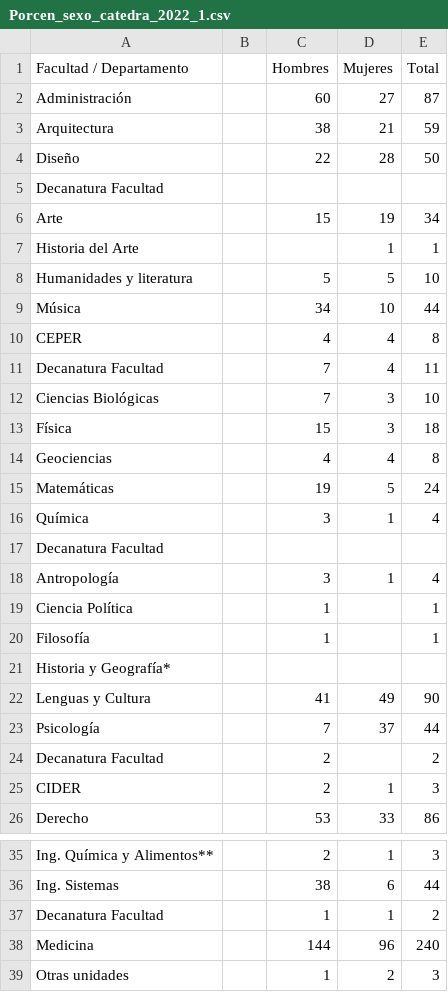
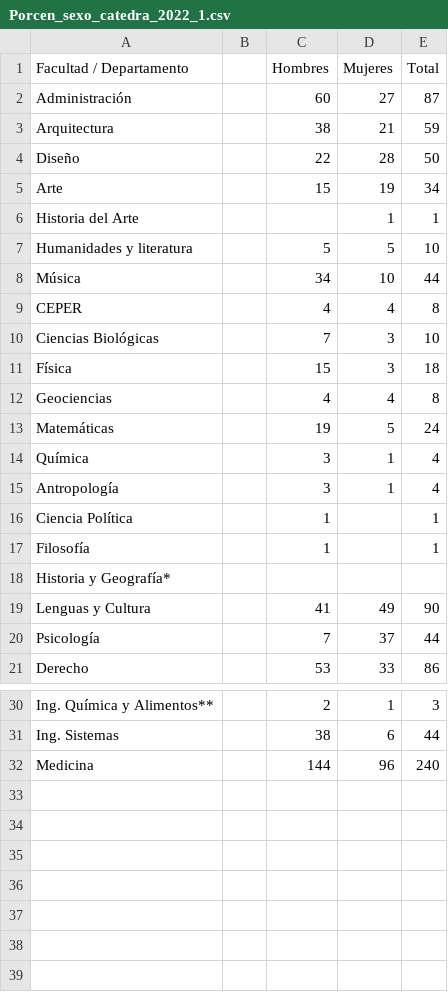
Before and after one commit to Gabriel-jimeneze/Luciano_Bastidas-Gabriel_, a CSV file: Porcen_sexo_catedra_2022_1.csv, drawn as a sheet; only a part is shown, gaps mark what is left out.

```diff
--- a/Porcen_sexo_catedra_2022_1.csv
+++ b/Porcen_sexo_catedra_2022_1.csv
@@ -4,3 +4,2 @@ Arquitectura;;38;21;59
 Diseño;;22;28;50
-Decanatura Facultad;;;;
 Arte;;15;19;34
@@ -10,3 +9,2 @@ Música;;34;10;44
 CEPER;;4;4;8
-Decanatura Facultad;;7;4;11
 Ciencias Biológicas;;7;3;10
@@ -16,3 +14,2 @@ Matemáticas;;19;5;24
 Química;;3;1;4
-Decanatura Facultad;;;;
 Antropología;;3;1;4
@@ -23,4 +20,2 @@ Lenguas y Cultura;;41;49;90
 Psicología;;7;37;44
-Decanatura Facultad;;2;;2
-CIDER;;2;1;3
 Derecho;;53;33;86
@@ -36,4 +31,2 @@ Ing. Química y Alimentos**;;2;1;3
 Ing. Sistemas;;38;6;44
-Decanatura Facultad;;1;1;2
 Medicina;;144;96;240
-Otras unidades;;1;2;3
```
Also changed, not shown: Porcen_doc_2022_1.csv, Porcen_sexo_planta_2022_1.csv, 1 other file.
